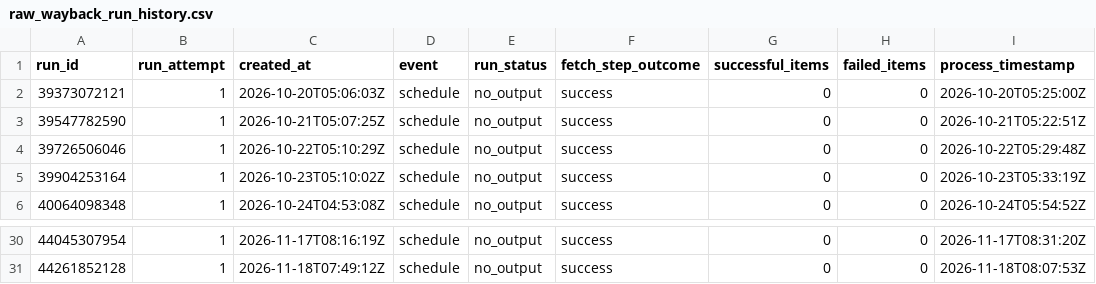
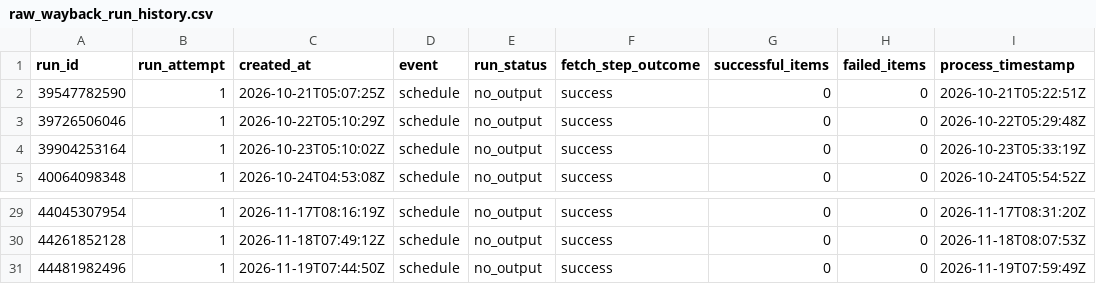
Before and after one commit to ZhongZheng782/Yahoo.Finance, a CSV file: data/reports/raw_wayback_run_history.csv, drawn as a sheet; only a part is shown, gaps mark what is left out.

```diff
--- a/data/reports/raw_wayback_run_history.csv
+++ b/data/reports/raw_wayback_run_history.csv
@@ -1,3 +1,2 @@
 run_id,run_attempt,created_at,event,run_status,fetch_step_outcome,successful_items,failed_items,process_timestamp
-39373072121,1,2026-10-20T05:06:03Z,schedule,no_output,success,0,0,2026-10-20T05:25:00Z
 39547782590,1,2026-10-21T05:07:25Z,schedule,no_output,success,0,0,2026-10-21T05:22:51Z
@@ -31 +30,2 @@
 44261852128,1,2026-11-18T07:49:12Z,schedule,no_output,success,0,0,2026-11-18T08:07:53Z
+44481982496,1,2026-11-19T07:44:50Z,schedule,no_output,success,0,0,2026-11-19T07:59:49Z
```
Also changed, not shown: data/reports/raw_wayback_coverage_matrix.csv, data/reports/raw_yahoo_finance_consensus_history.csv, 2 other files.
